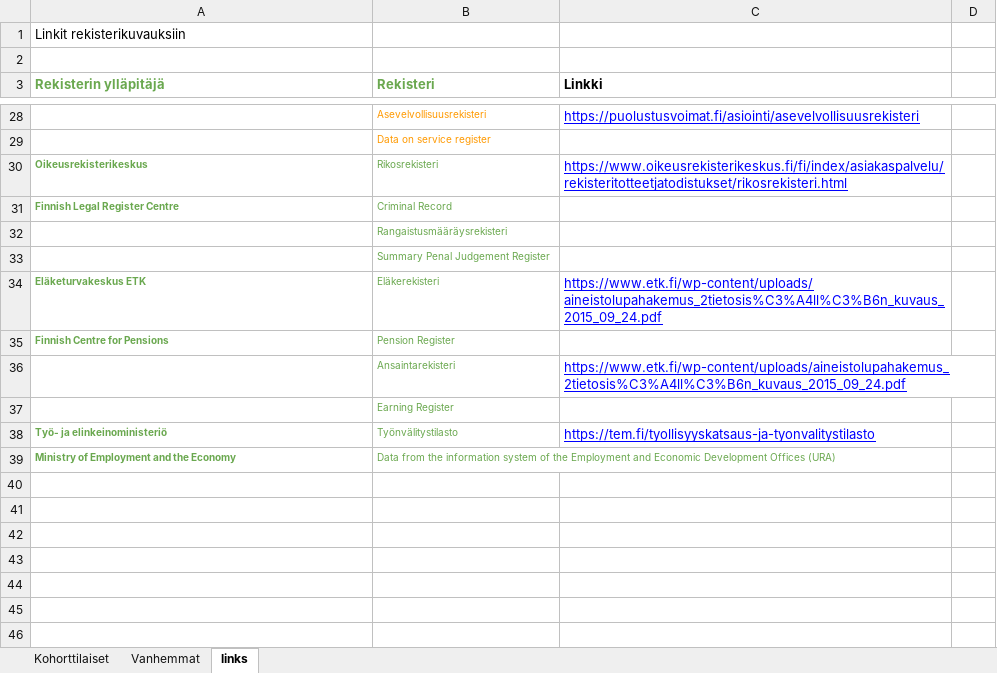
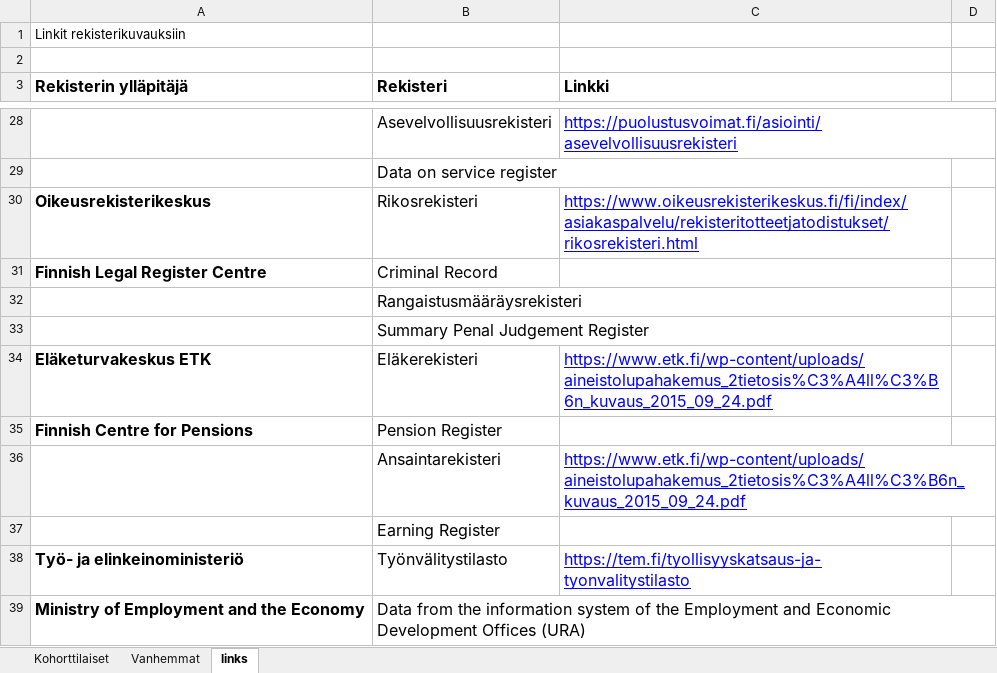
Before and after one commit to sakasute/meta-visu, an Excel workbook: python/FBC-rekisterit.xlsx, sheet links, drawn as a sheet; only a part is shown, gaps mark what is left out; values as stored, in another font and other column widths than the file's, no borders; charts and pictures not drawn; the diff covers the shown part only; the diff names each change by its address in the sheet, - before the commit and + after, or states it on an @@ line.

```diff
--- a/python/FBC-rekisterit.xlsx (sheet links)
+++ b/python/FBC-rekisterit.xlsx (sheet links)
-A3:B3 text colour: #6AA84F
+A3:B3 text colour: black
@@ A3:C3 text size: larger @@
@@ B28:C28 text size: larger @@
-B28:B29 text colour: #FF9900
+B28:B29 text colour: black
@@ B29 text size: larger @@
-A30:B31 text colour: #6AA84F
+A30:B31 text colour: black
@@ A30:C30 text size: larger @@
@@ A31:B31 text size: larger @@
-B32:B33 text colour: #6AA84F
+B32:B33 text colour: black, text size: larger
-A34:B35 text colour: #6AA84F
+A34:B35 text colour: black
@@ A34:C34 text size: larger @@
@@ A35:B35 text size: larger @@
-B36:B37 text colour: #6AA84F
+B36:B37 text colour: black
@@ B36:C36 text size: larger @@
@@ B37 text size: larger @@
-A38:B39 text colour: #6AA84F
+A38:B39 text colour: black
@@ A38:C38 text size: larger @@
@@ A39:B39 text size: larger @@
```
Also changed, not shown: cell formats elsewhere in this sheet, sheet Vanhemmat, sheet Kohorttilaiset, charts or pictures, 8 other files.
